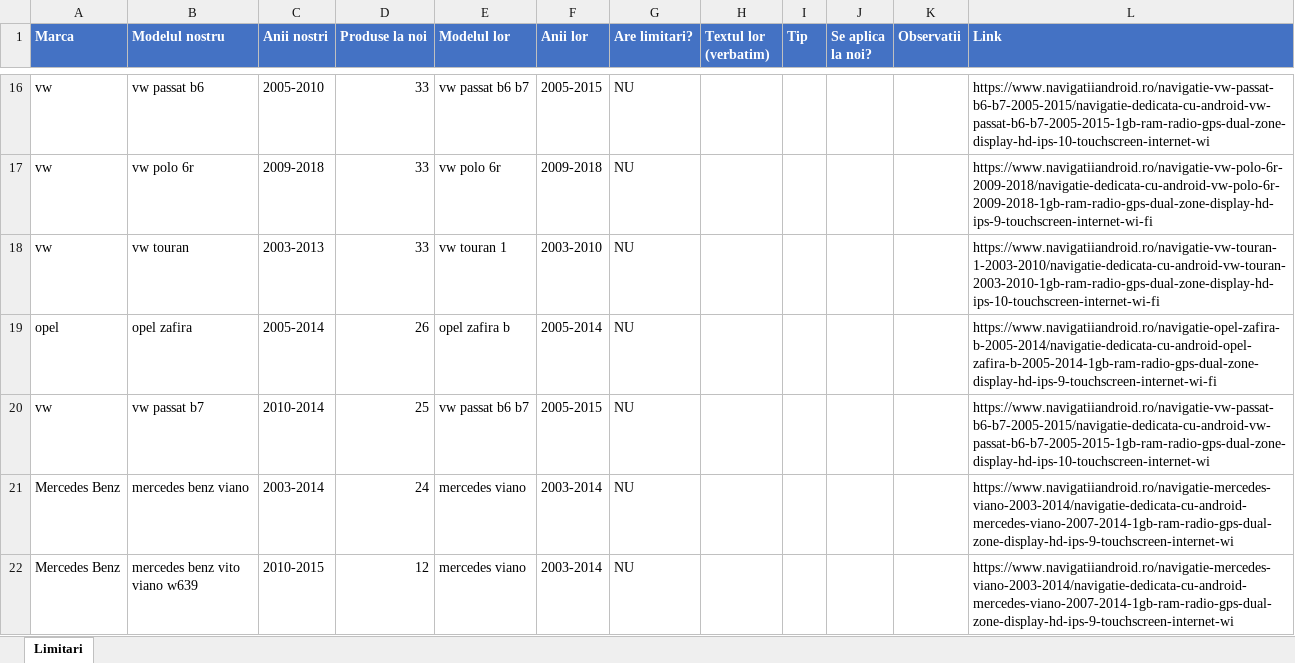
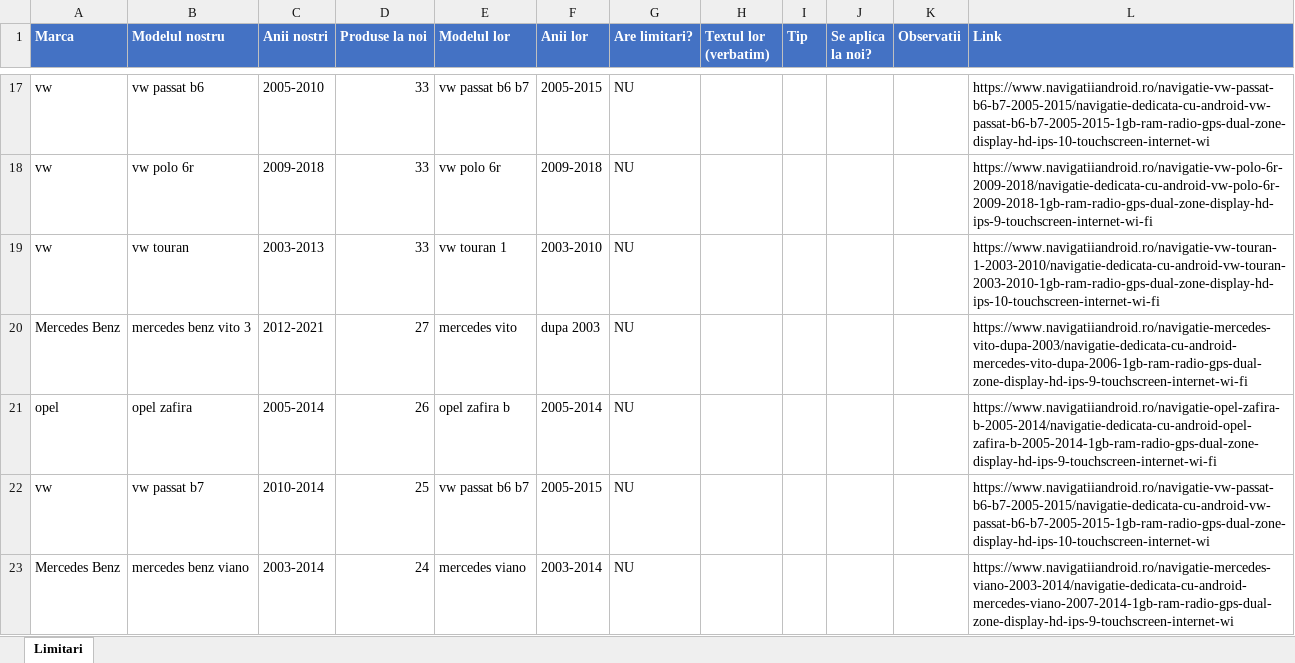
Before and after one commit to alexxmario/navishop, an Excel workbook: backend/scripts/limitari-decizie.xlsx, sheet Limitari, drawn as a sheet; only a part is shown, gaps mark what is left out; the shorter side is filled out with more unchanged rows; values as stored, in another font and other column widths than the file's, no borders; the diff covers the shown part only; the diff names each change by its address in the sheet, - before the commit and + after, or states it on an @@ line.

```diff
--- a/backend/scripts/limitari-decizie.xlsx (sheet Limitari)
+++ b/backend/scripts/limitari-decizie.xlsx (sheet Limitari)
+row 20: Mercedes Benz | mercedes benz vito 3 | 2012-2021 | 27 | mercedes vito | dupa 2003 | NU |  |  |  |  | https://www.navigatiiandroid.ro/navigatie-mercedes-vito-dupa-2003/navigatie-dedicata-cu-android-mercedes-vito-dupa-2006-1gb-ram-radio-gps-dual-zone-display-hd-ips-9-touchscreen-internet-wi-fi
```
Also changed, not shown: 4 added rows elsewhere in this sheet, 2 other files.
